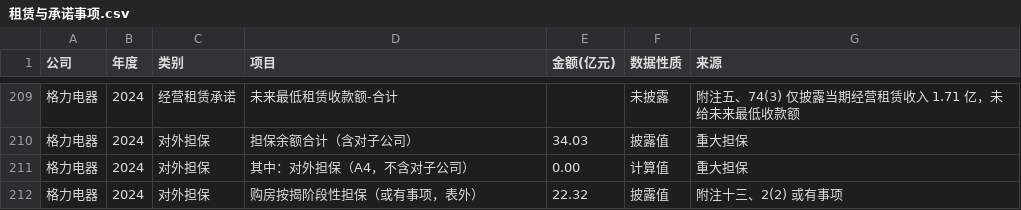
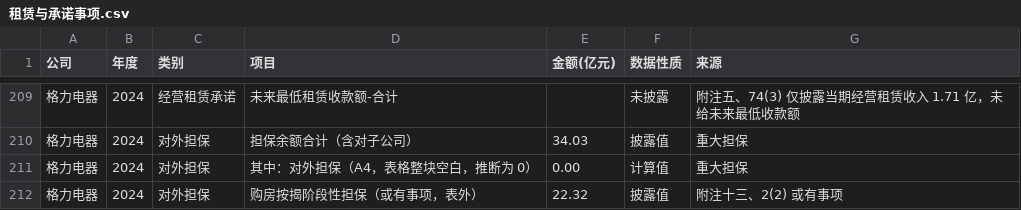
Before and after one commit to ChengMaoDev/financial_statements_research, a CSV file: 财务数据/租赁与承诺事项.csv, drawn as a sheet; only a part is shown, gaps mark what is left out.

```diff
--- a/财务数据/租赁与承诺事项.csv
+++ b/财务数据/租赁与承诺事项.csv
@@ -210,3 +210,3 @@
 格力电器,2024,对外担保,担保余额合计（含对子公司）,34.03,披露值,重大担保
-格力电器,2024,对外担保,其中：对外担保（A4，不含对子公司）,0.00,计算值,重大担保
+格力电器,2024,对外担保,其中：对外担保（A4，表格整块空白，推断为 0）,0.00,计算值,重大担保
 格力电器,2024,对外担保,购房按揭阶段性担保（或有事项，表外）,22.32,披露值,附注十三、2(2) 或有事项
```
Also changed, not shown: 财务数据/套期保值.csv, 17 other files.
